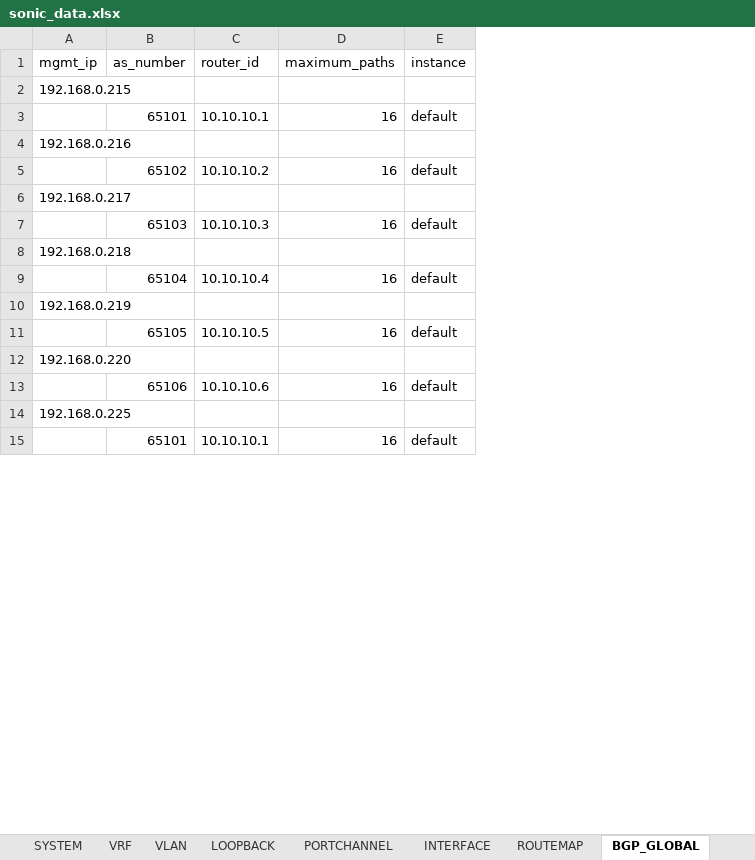
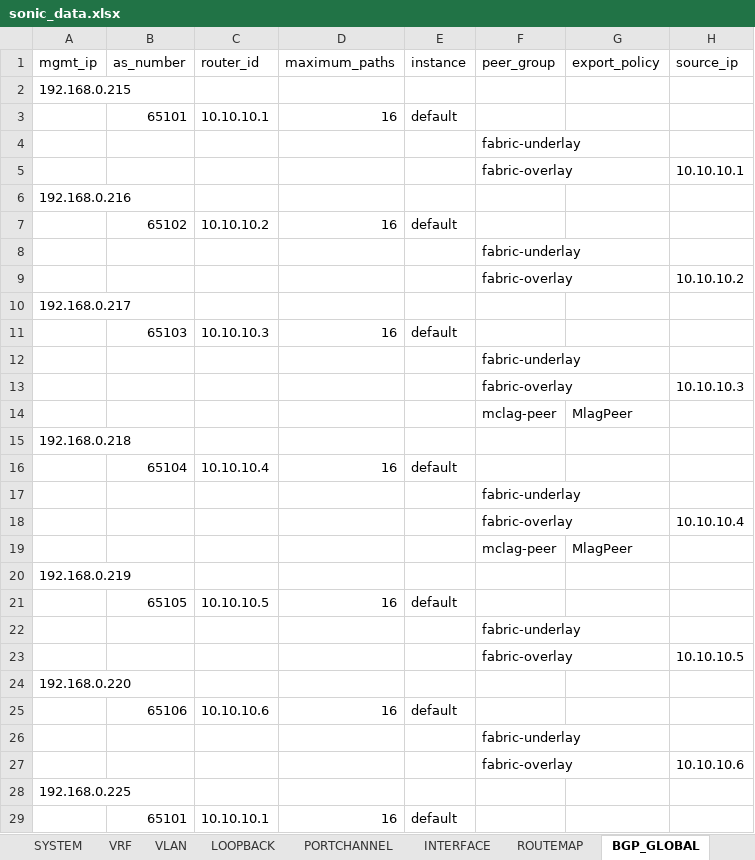
Before and after one commit to gilbertorgit/sonic_dci_api, an Excel workbook: sonic_api/sonic_data.xlsx, sheet BGP_GLOBAL, drawn as a sheet; only a part is shown; values as stored, in another font and other column widths than the file's, no borders; addresses are those after the commit; the diff covers the shown part only; the diff names each change by its address in the sheet, - before the commit and + after, or states it on an @@ line.

```diff
--- a/sonic_api/sonic_data.xlsx (sheet BGP_GLOBAL)
+++ b/sonic_api/sonic_data.xlsx (sheet BGP_GLOBAL)
+column F (peer_group), empty
+column G (export_policy), empty
+column H (source_ip), empty
+row 4:  |  |  |  |  | fabric-underlay
+row 5:  |  |  |  |  | fabric-overlay |  | 10.10.10.1
+row 8:  |  |  |  |  | fabric-underlay
+row 9:  |  |  |  |  | fabric-overlay |  | 10.10.10.2
+row 12:  |  |  |  |  | fabric-underlay
+row 13:  |  |  |  |  | fabric-overlay |  | 10.10.10.3
+row 14:  |  |  |  |  | mclag-peer | MlagPeer
+row 17:  |  |  |  |  | fabric-underlay
+row 18:  |  |  |  |  | fabric-overlay |  | 10.10.10.4
+row 19:  |  |  |  |  | mclag-peer | MlagPeer
+row 22:  |  |  |  |  | fabric-underlay
+row 23:  |  |  |  |  | fabric-overlay |  | 10.10.10.5
+row 26:  |  |  |  |  | fabric-underlay
+row 27:  |  |  |  |  | fabric-overlay |  | 10.10.10.6
```
Also changed, not shown: 14 added rows elsewhere in this sheet, sheet VTEP, sheet BGP_VRF, 1 other file.
